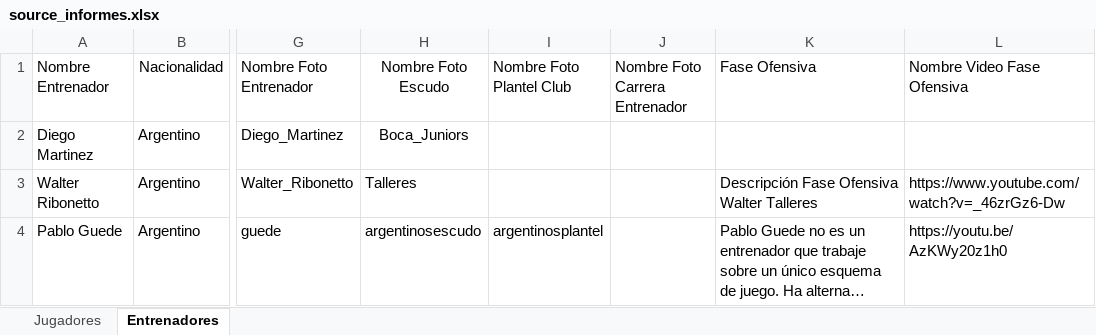
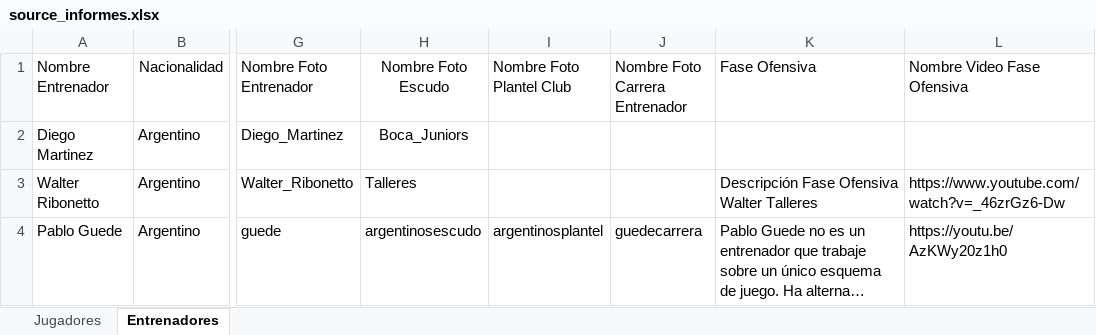
Before and after one commit to ipastore/scouting, an Excel workbook: data/source_informes.xlsx, sheet Entrenadores, drawn as a sheet; only a part is shown, gaps mark what is left out; long unchanged cells end in …; values as stored, in another font and other column widths than the file's, no borders; the diff names each change by its address in the sheet, - before the commit and + after, or states it on an @@ line.

```diff
--- a/data/source_informes.xlsx (sheet Entrenadores)
+++ b/data/source_informes.xlsx (sheet Entrenadores)
-J4 (Nombre Foto Carrera Entrenador): (empty)
+J4 (Nombre Foto Carrera Entrenador): guedecarrera
```
Also changed, not shown: 1 other file.
